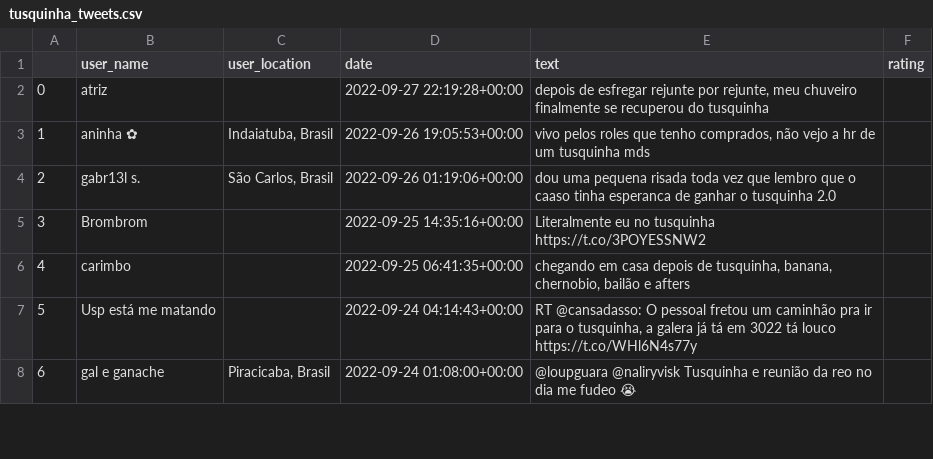
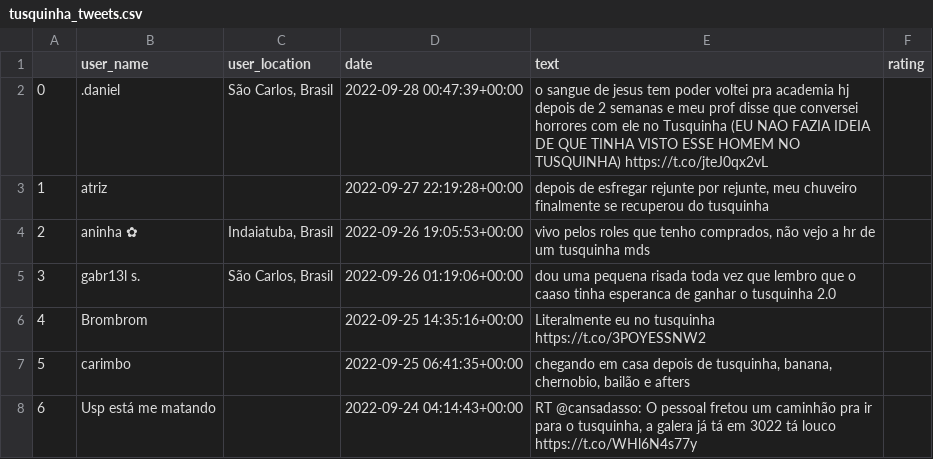
Before and after one commit to barbieriht/TUSCA-Sentiment-Analysis, a CSV file: tusquinha_tweets.csv, drawn as a sheet; only a part is shown; the shorter side is filled out with more unchanged rows; addresses are those after the commit; the diff names each change by its address in the sheet, - before the commit and + after, or states it on an @@ line.

```diff
--- a/tusquinha_tweets.csv
+++ b/tusquinha_tweets.csv
+row 2: 0 | .daniel | São Carlos, Brasil | 2022-09-28 00:47:39+00:00 | o sangue de jesus tem poder voltei pra academia hj depois de 2 semanas e meu prof disse que conversei horrores com ele no Tusquinha (EU NAO FAZIA IDEIA DE QUE TINHA VISTO ESSE HOMEM NO TUSQUINHA) https://t.co/jteJ0qx2vL
@@ column A renumbered from row 3 down @@
```
Also changed, not shown: atleticafederal_tweets.csv, tusca_tweets.csv, 4 other files.
